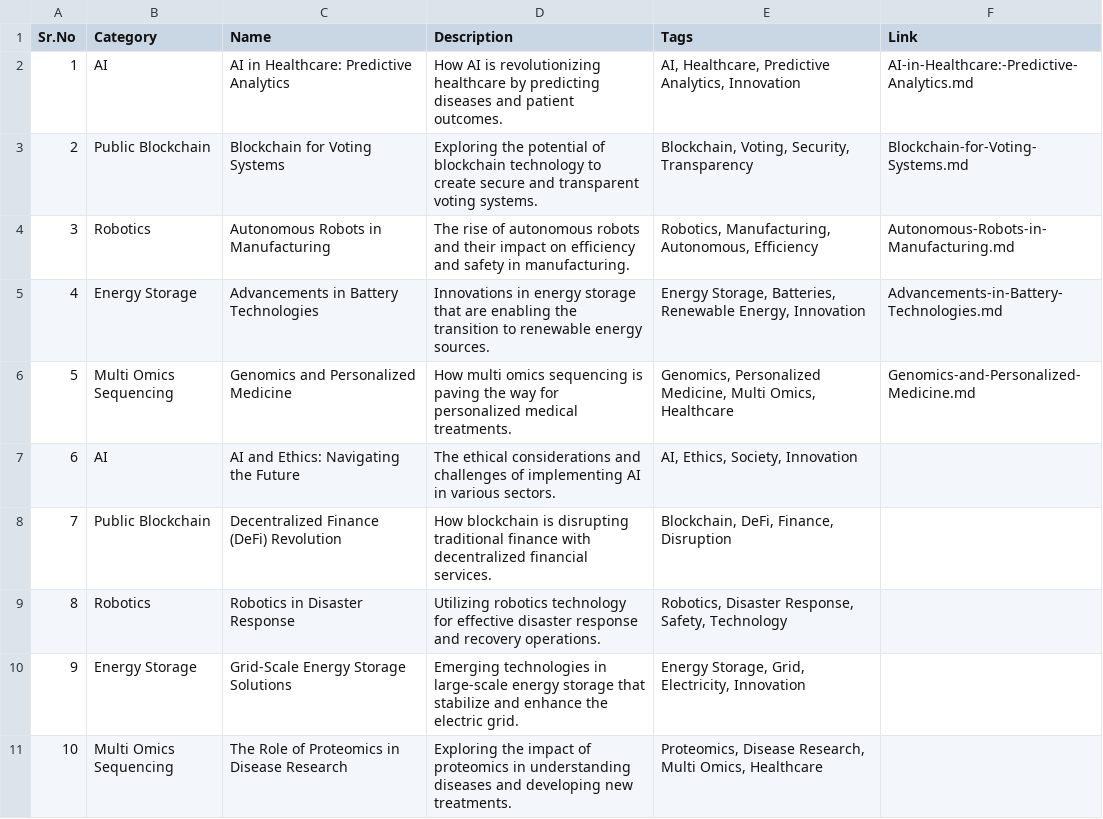
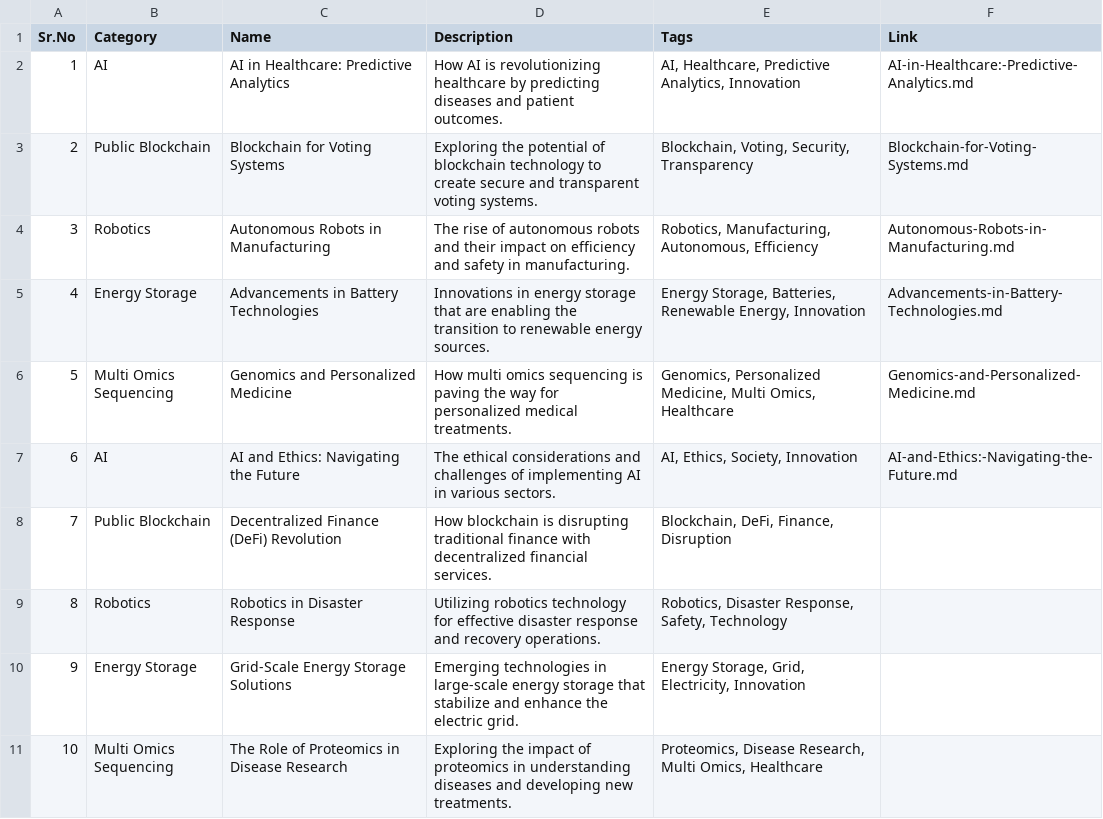
Before and after one commit to Kanakjr/100-days-of-AI-Writing, a CSV file: topics.csv, drawn as a sheet; only a part is shown.

Commit message:
Added AI and Ethics: Navigating the Future article

```diff
--- a/topics.csv
+++ b/topics.csv
@@ -6,3 +6,3 @@ Sr.No,Category,Name,Description,Tags,Link
 5,Multi Omics Sequencing,Genomics and Personalized Medicine,How multi omics sequencing is paving the way for personalized medical treatments.,"Genomics, Personalized Medicine, Multi Omics, Healthcare",Genomics-and-Personalized-Medicine.md
-6,AI,AI and Ethics: Navigating the Future,The ethical considerations and challenges of implementing AI in various sectors.,"AI, Ethics, Society, Innovation",
+6,AI,AI and Ethics: Navigating the Future,The ethical considerations and challenges of implementing AI in various sectors.,"AI, Ethics, Society, Innovation",AI-and-Ethics:-Navigating-the-Future.md
 7,Public Blockchain,Decentralized Finance (DeFi) Revolution,How blockchain is disrupting traditional finance with decentralized financial services.,"Blockchain, DeFi, Finance, Disruption",
```
Also changed, not shown: 4 other files.
